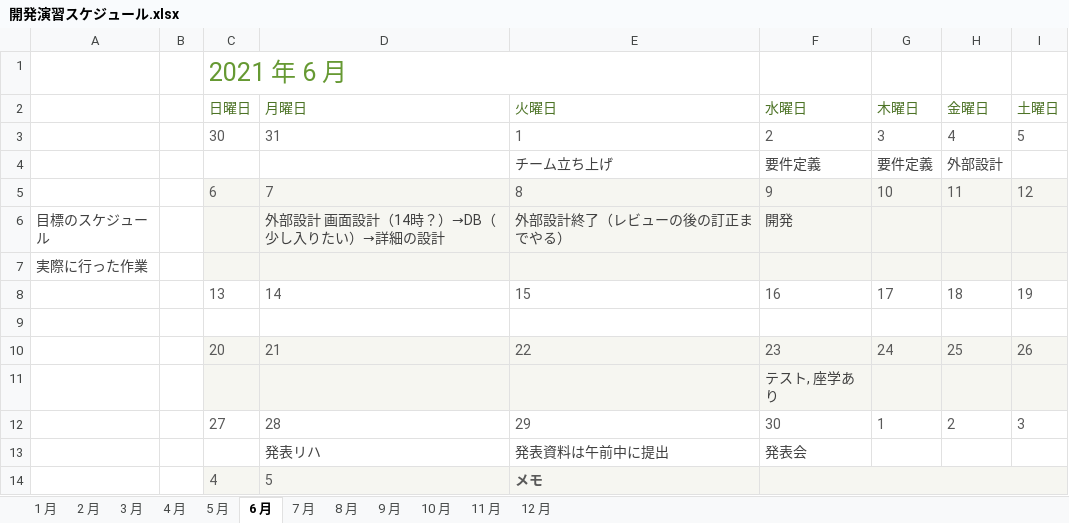
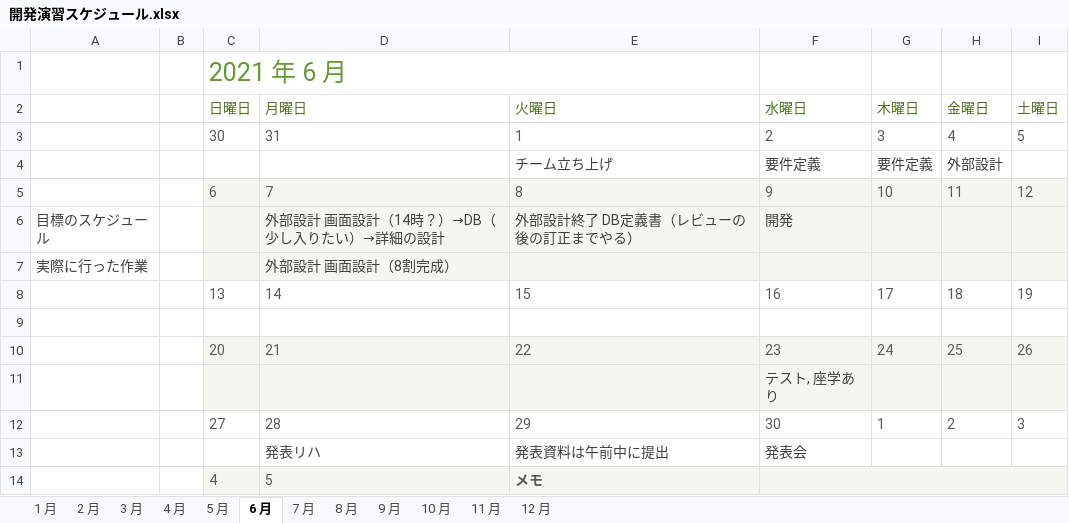
Before and after one commit to DOJO-2021/A-4, an Excel workbook: documents/開発演習スケジュール.xlsx, sheet 6 月, drawn as a sheet; values as stored, in another font and other column widths than the file's, no borders; conditional formats not drawn; the diff names each change by its address in the sheet, - before the commit and + after, or states it on an @@ line.

Commit message:
06/07の実際に行った作業を記入 06/08の目標のスケジュールに追記

```diff
--- a/documents/開発演習スケジュール.xlsx (sheet 6 月)
+++ b/documents/開発演習スケジュール.xlsx (sheet 6 月)
-E6 (火曜日): 外部設計終了（レビューの後の訂正までやる）
+E6 (火曜日): 外部設計終了 DB定義書（レビューの後の訂正までやる）
-D7 (月曜日): (empty)
+D7 (月曜日): 外部設計 画面設計（8割完成）
```
